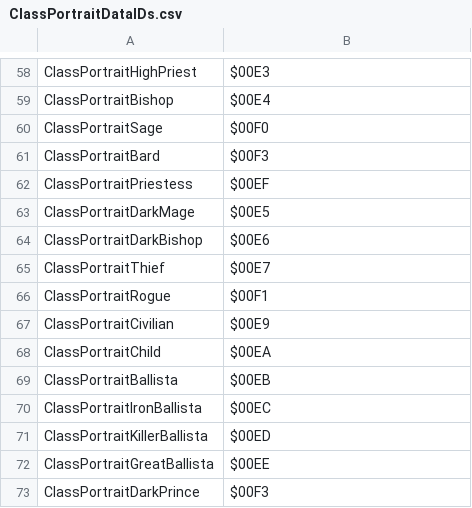
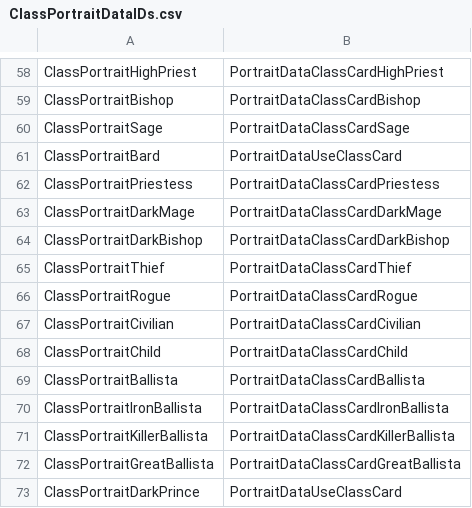
Before and after one commit to oliverwstein/FireEmblem4Disassembly, a CSV file: data/class/ClassPortraitDataIDs.csv, drawn as a sheet; only a part is shown, gaps mark what is left out; the diff covers the shown part only; the diff names each change by its address in the sheet, - before the commit and + after, or states it on an @@ line.

```diff
--- a/data/class/ClassPortraitDataIDs.csv
+++ b/data/class/ClassPortraitDataIDs.csv
-B58: $00E3
+B58: PortraitDataClassCardHighPriest
-B59: $00E4
+B59: PortraitDataClassCardBishop
-B60: $00F0
+B60: PortraitDataClassCardSage
-B61: $00F3
+B61: PortraitDataUseClassCard
-B62: $00EF
+B62: PortraitDataClassCardPriestess
-B63: $00E5
+B63: PortraitDataClassCardDarkMage
-B64: $00E6
+B64: PortraitDataClassCardDarkBishop
-B65: $00E7
+B65: PortraitDataClassCardThief
-B66: $00F1
+B66: PortraitDataClassCardRogue
-B67: $00E9
+B67: PortraitDataClassCardCivilian
-B68: $00EA
+B68: PortraitDataClassCardChild
-B69: $00EB
+B69: PortraitDataClassCardBallista
-B70: $00EC
+B70: PortraitDataClassCardIronBallista
-B71: $00ED
+B71: PortraitDataClassCardKillerBallista
-B72: $00EE
+B72: PortraitDataClassCardGreatBallista
-B73: $00F3
+B73: PortraitDataUseClassCard
```
Also changed, not shown: 56 edited cells elsewhere in this file, data/PortraitGraphicPointers.csv, data/PortraitPalettePointers.csv, 5 other files.
